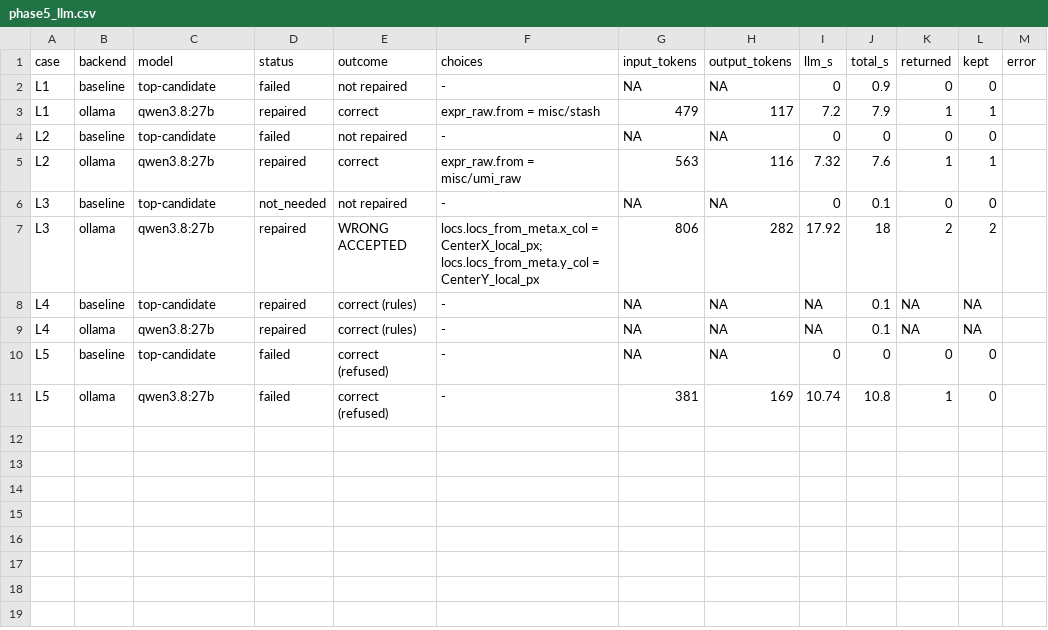
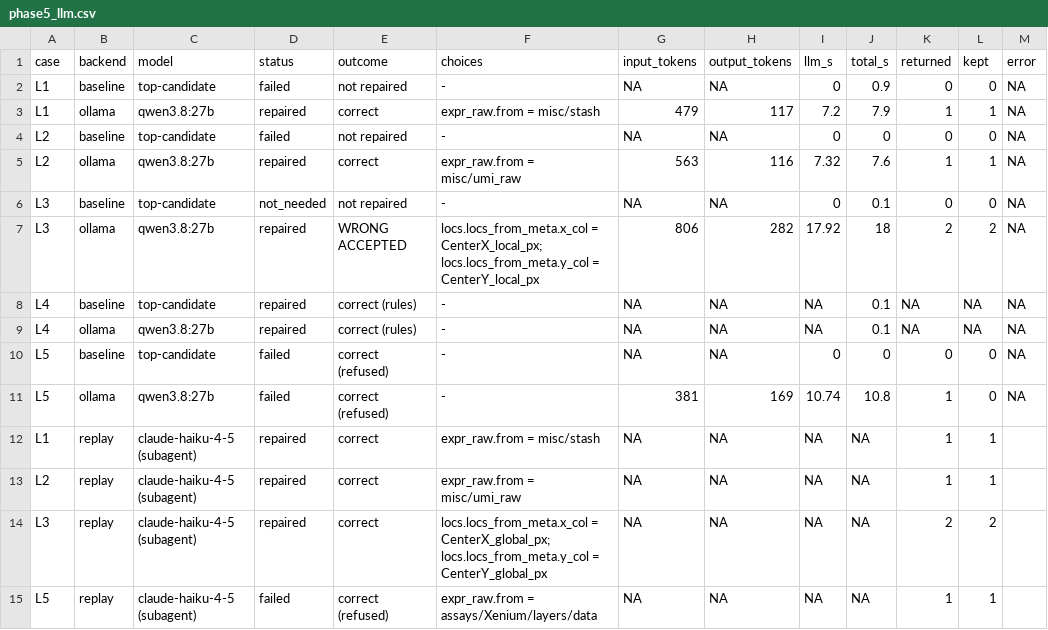
Before and after one commit to giotto-suite/GiottoConnect, a CSV file: examples/seurat_comparison/results/phase5_llm.csv, drawn as a sheet.

```diff
--- a/examples/seurat_comparison/results/phase5_llm.csv
+++ b/examples/seurat_comparison/results/phase5_llm.csv
@@ -1,11 +1,15 @@
 "case","backend","model","status","outcome","choices","input_tokens","output_tokens","llm_s","total_s","returned","kept","error"
-"L1","baseline","top-candidate","failed","not repaired","-",NA,NA,0,0.9,0,0,""
-"L1","ollama","qwen3.8:27b","repaired","correct","expr_raw.from = misc/stash",479,117,7.2,7.9,1,1,""
-"L2","baseline","top-candidate","failed","not repaired","-",NA,NA,0,0,0,0,""
-"L2","ollama","qwen3.8:27b","repaired","correct","expr_raw.from = misc/umi_raw",563,116,7.32,7.6,1,1,""
-"L3","baseline","top-candidate","not_needed","not repaired","-",NA,NA,0,0.1,0,0,""
-"L3","ollama","qwen3.8:27b","repaired","WRONG ACCEPTED","locs.locs_from_meta.x_col = CenterX_local_px; locs.locs_from_meta.y_col = CenterY_local_px",806,282,17.92,18,2,2,""
-"L4","baseline","top-candidate","repaired","correct (rules)","-",NA,NA,NA,0.1,NA,NA,""
-"L4","ollama","qwen3.8:27b","repaired","correct (rules)","-",NA,NA,NA,0.1,NA,NA,""
-"L5","baseline","top-candidate","failed","correct (refused)","-",NA,NA,0,0,0,0,""
-"L5","ollama","qwen3.8:27b","failed","correct (refused)","-",381,169,10.74,10.8,1,0,""
+"L1","baseline","top-candidate","failed","not repaired","-",NA,NA,0,0.9,0,0,NA
+"L1","ollama","qwen3.8:27b","repaired","correct","expr_raw.from = misc/stash",479,117,7.2,7.9,1,1,NA
+"L2","baseline","top-candidate","failed","not repaired","-",NA,NA,0,0,0,0,NA
+"L2","ollama","qwen3.8:27b","repaired","correct","expr_raw.from = misc/umi_raw",563,116,7.32,7.6,1,1,NA
+"L3","baseline","top-candidate","not_needed","not repaired","-",NA,NA,0,0.1,0,0,NA
+"L3","ollama","qwen3.8:27b","repaired","WRONG ACCEPTED","locs.locs_from_meta.x_col = CenterX_local_px; locs.locs_from_meta.y_col = CenterY_local_px",806,282,17.92,18,2,2,NA
+"L4","baseline","top-candidate","repaired","correct (rules)","-",NA,NA,NA,0.1,NA,NA,NA
+"L4","ollama","qwen3.8:27b","repaired","correct (rules)","-",NA,NA,NA,0.1,NA,NA,NA
+"L5","baseline","top-candidate","failed","correct (refused)","-",NA,NA,0,0,0,0,NA
+"L5","ollama","qwen3.8:27b","failed","correct (refused)","-",381,169,10.74,10.8,1,0,NA
+"L1","replay","claude-haiku-4-5 (subagent)","repaired","correct","expr_raw.from = misc/stash",NA,NA,NA,NA,1,1,""
+"L2","replay","claude-haiku-4-5 (subagent)","repaired","correct","expr_raw.from = misc/umi_raw",NA,NA,NA,NA,1,1,""
+"L3","replay","claude-haiku-4-5 (subagent)","repaired","correct","locs.locs_from_meta.x_col = CenterX_global_px; locs.locs_from_meta.y_col = CenterY_global_px",NA,NA,NA,NA,2,2,""
+"L5","replay","claude-haiku-4-5 (subagent)","failed","correct (refused)","expr_raw.from = assays/Xenium/layers/data",NA,NA,NA,NA,1,1,""
```
Also changed, not shown: 5 other files.
